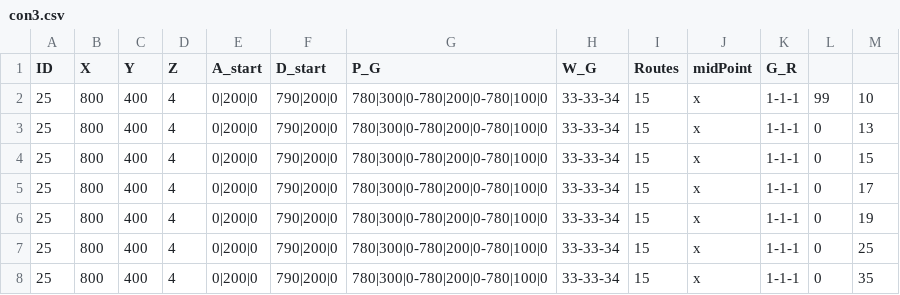
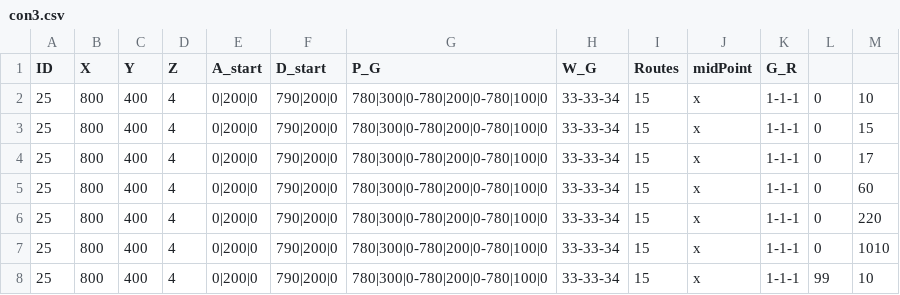
Before and after one commit to eran505/track_racing, a CSV file: csv/con3.csv, drawn as a sheet.

```diff
--- a/csv/con3.csv
+++ b/csv/con3.csv
@@ -1,8 +1,8 @@
 ID,X,Y,Z,A_start,D_start,P_G,W_G,Routes,midPoint,G_R
-25,800,400,4,0|200|0,790|200|0,780|300|0-780|200|0-780|100|0,33-33-34,15,x,1-1-1,99,10
-25,800,400,4,0|200|0,790|200|0,780|300|0-780|200|0-780|100|0,33-33-34,15,x,1-1-1,0,13
+25,800,400,4,0|200|0,790|200|0,780|300|0-780|200|0-780|100|0,33-33-34,15,x,1-1-1,0,10
 25,800,400,4,0|200|0,790|200|0,780|300|0-780|200|0-780|100|0,33-33-34,15,x,1-1-1,0,15
 25,800,400,4,0|200|0,790|200|0,780|300|0-780|200|0-780|100|0,33-33-34,15,x,1-1-1,0,17
-25,800,400,4,0|200|0,790|200|0,780|300|0-780|200|0-780|100|0,33-33-34,15,x,1-1-1,0,19
-25,800,400,4,0|200|0,790|200|0,780|300|0-780|200|0-780|100|0,33-33-34,15,x,1-1-1,0,25
-25,800,400,4,0|200|0,790|200|0,780|300|0-780|200|0-780|100|0,33-33-34,15,x,1-1-1,0,35
+25,800,400,4,0|200|0,790|200|0,780|300|0-780|200|0-780|100|0,33-33-34,15,x,1-1-1,0,60
+25,800,400,4,0|200|0,790|200|0,780|300|0-780|200|0-780|100|0,33-33-34,15,x,1-1-1,0,220
+25,800,400,4,0|200|0,790|200|0,780|300|0-780|200|0-780|100|0,33-33-34,15,x,1-1-1,0,1010
+25,800,400,4,0|200|0,790|200|0,780|300|0-780|200|0-780|100|0,33-33-34,15,x,1-1-1,99,10
```
Also changed, not shown: csv/con2.csv, 2 other files.
